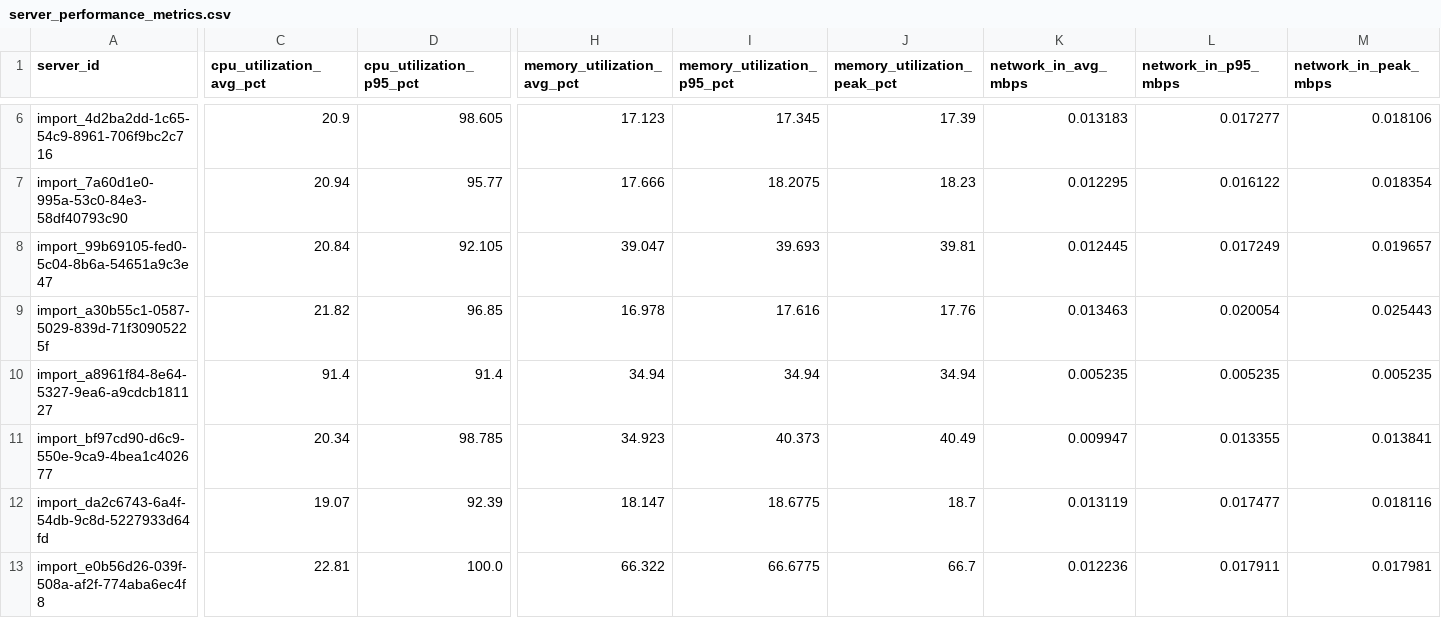
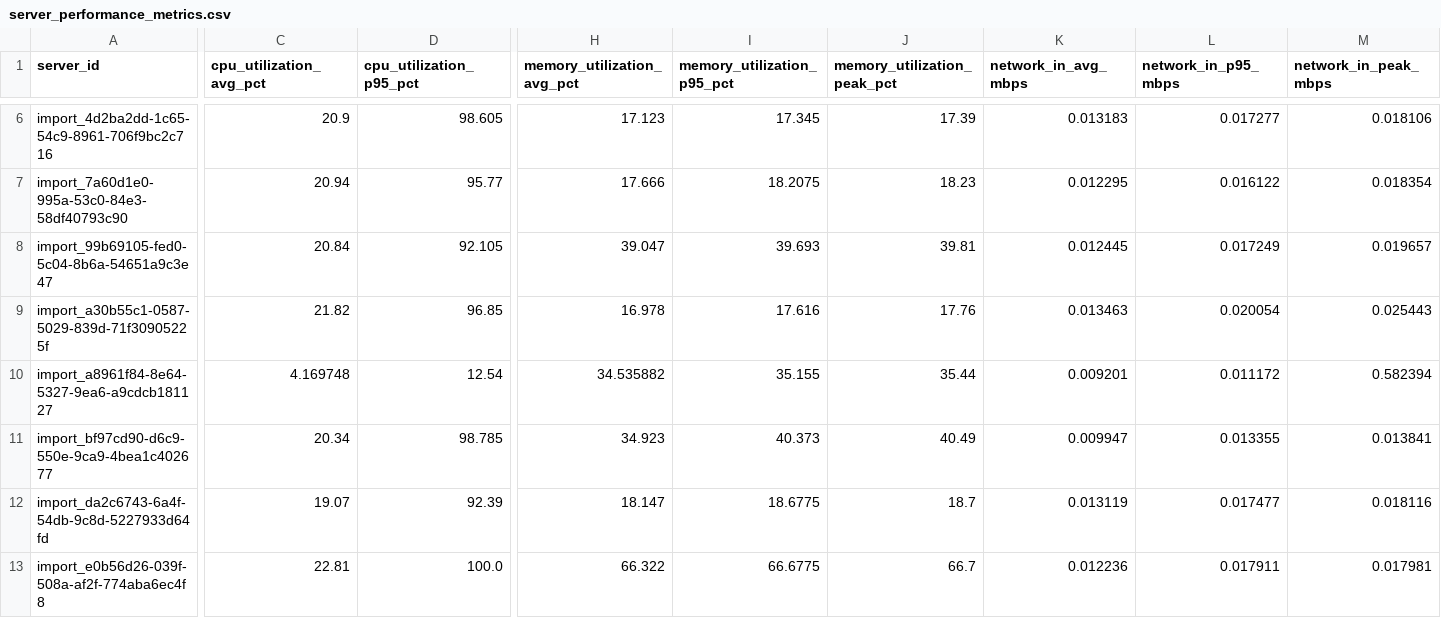
Before and after one commit to CloudCraftersOrg/fbctf-aws, a CSV file: inventory/discovery-tool-export/full_exports/server_performance_metrics.csv, drawn as a sheet; only a part is shown, gaps mark what is left out; the diff covers the shown part only; the diff names each change by its address in the sheet, - before the commit and + after, or states it on an @@ line.

```diff
--- a/inventory/discovery-tool-export/full_exports/server_performance_metrics.csv
+++ b/inventory/discovery-tool-export/full_exports/server_performance_metrics.csv
-C10 (cpu_utilization_avg_pct): 91.4
+C10 (cpu_utilization_avg_pct): 4.169748
-D10 (cpu_utilization_p95_pct): 91.4
+D10 (cpu_utilization_p95_pct): 12.54
-H10 (memory_utilization_avg_pct): 34.94
+H10 (memory_utilization_avg_pct): 34.535882
-I10 (memory_utilization_p95_pct): 34.94
+I10 (memory_utilization_p95_pct): 35.155
-J10 (memory_utilization_peak_pct): 34.94
+J10 (memory_utilization_peak_pct): 35.44
-K10 (network_in_avg_mbps): 0.005235
+K10 (network_in_avg_mbps): 0.009201
-L10 (network_in_p95_mbps): 0.005235
+L10 (network_in_p95_mbps): 0.011172
-M10 (network_in_peak_mbps): 0.005235
+M10 (network_in_peak_mbps): 0.582394
```
Also changed, not shown: 31 edited cells elsewhere in this file, inventory/discovery-tool-export/full_exports/network_data_full.csv, inventory/discovery-tool-export/full_exports/oracle_data_cdbs_full.csv, 7 other files.
